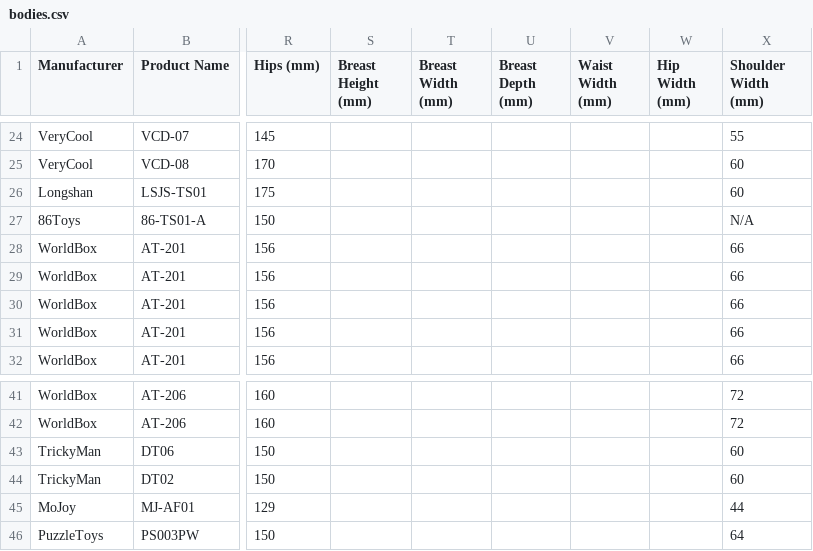
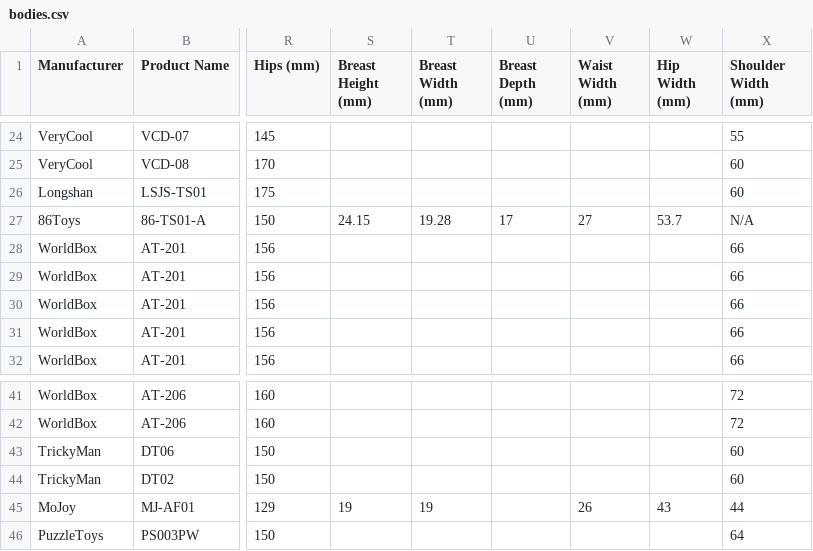
Before and after one commit to MMI-coder/scale-body-finder, a CSV file: data/bodies.csv, drawn as a sheet; only a part is shown, gaps mark what is left out; the diff names each change by its address in the sheet, - before the commit and + after, or states it on an @@ line.

```diff
--- a/data/bodies.csv
+++ b/data/bodies.csv
-S27 (Breast Height (mm)): (empty)
+S27 (Breast Height (mm)): 24.15
-T27 (Breast Width (mm)): (empty)
+T27 (Breast Width (mm)): 19.28
-U27 (Breast Depth (mm)): (empty)
+U27 (Breast Depth (mm)): 17
-V27 (Waist Width (mm)): (empty)
+V27 (Waist Width (mm)): 27
-W27 (Hip Width (mm)): (empty)
+W27 (Hip Width (mm)): 53.7
-S45 (Breast Height (mm)): (empty)
+S45 (Breast Height (mm)): 19
-T45 (Breast Width (mm)): (empty)
+T45 (Breast Width (mm)): 19
-V45 (Waist Width (mm)): (empty)
+V45 (Waist Width (mm)): 26
-W45 (Hip Width (mm)): (empty)
+W45 (Hip Width (mm)): 43
```
Also changed, not shown: 1 other file.
